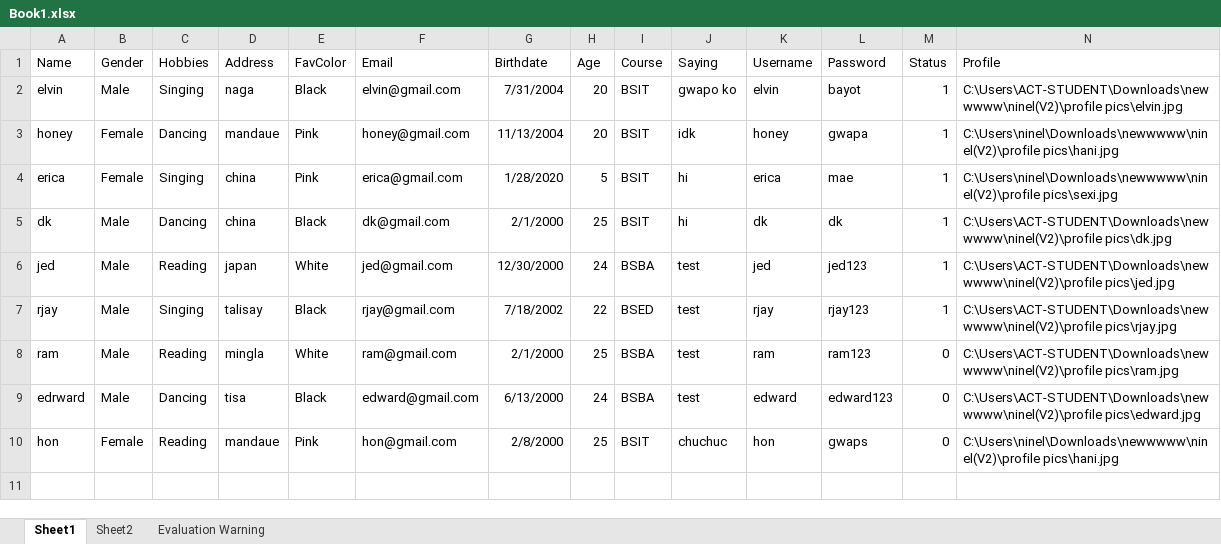
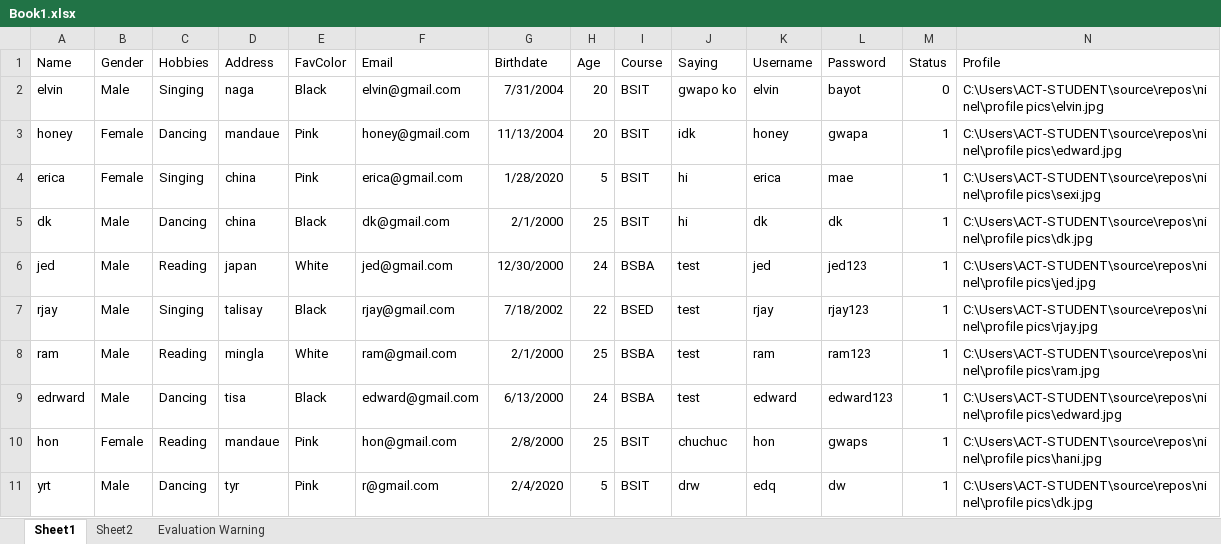
Before and after one commit to ninelhoney/ninel, an Excel workbook: Book1.xlsx, sheet Sheet1, drawn as a sheet; values as stored, in another font and other column widths than the file's, no borders; the diff names each change by its address in the sheet, - before the commit and + after, or states it on an @@ line.

```diff
--- a/Book1.xlsx (sheet Sheet1)
+++ b/Book1.xlsx (sheet Sheet1)
-M2 (Status): 1
+M2 (Status): 0
-N2 (Profile): C:\Users\ACT-STUDENT\Downloads\newwwww\ninel(V2)\profile pics\elvin.jpg
+N2 (Profile): C:\Users\ACT-STUDENT\source\repos\ninel\profile pics\elvin.jpg
-N3 (Profile): C:\Users\ninel\Downloads\newwwww\ninel(V2)\profile pics\hani.jpg
+N3 (Profile): C:\Users\ACT-STUDENT\source\repos\ninel\profile pics\edward.jpg
-N4 (Profile): C:\Users\ninel\Downloads\newwwww\ninel(V2)\profile pics\sexi.jpg
+N4 (Profile): C:\Users\ACT-STUDENT\source\repos\ninel\profile pics\sexi.jpg
-N5 (Profile): C:\Users\ACT-STUDENT\Downloads\newwwww\ninel(V2)\profile pics\dk.jpg
+N5 (Profile): C:\Users\ACT-STUDENT\source\repos\ninel\profile pics\dk.jpg
-N6 (Profile): C:\Users\ACT-STUDENT\Downloads\newwwww\ninel(V2)\profile pics\jed.jpg
+N6 (Profile): C:\Users\ACT-STUDENT\source\repos\ninel\profile pics\jed.jpg
-N7 (Profile): C:\Users\ACT-STUDENT\Downloads\newwwww\ninel(V2)\profile pics\rjay.jpg
+N7 (Profile): C:\Users\ACT-STUDENT\source\repos\ninel\profile pics\rjay.jpg
-M8:M10 (Status): 0
+M8:M10 (Status): 1
-N8 (Profile): C:\Users\ACT-STUDENT\Downloads\newwwww\ninel(V2)\profile pics\ram.jpg
+N8 (Profile): C:\Users\ACT-STUDENT\source\repos\ninel\profile pics\ram.jpg
-N9 (Profile): C:\Users\ACT-STUDENT\Downloads\newwwww\ninel(V2)\profile pics\edward.jpg
+N9 (Profile): C:\Users\ACT-STUDENT\source\repos\ninel\profile pics\edward.jpg
-N10 (Profile): C:\Users\ninel\Downloads\newwwww\ninel(V2)\profile pics\hani.jpg
+N10 (Profile): C:\Users\ACT-STUDENT\source\repos\ninel\profile pics\hani.jpg
+row 11: yrt | Male | Dancing | tyr | Pink | r@gmail.com | 2/4/2020 | 5 | BSIT | drw | edq | dw | 1 | C:\Users\ACT-STUDENT\source\repos\ninel\profile pics\dk.jpg
```
Also changed, not shown: sheet Sheet2, 13 other files.
